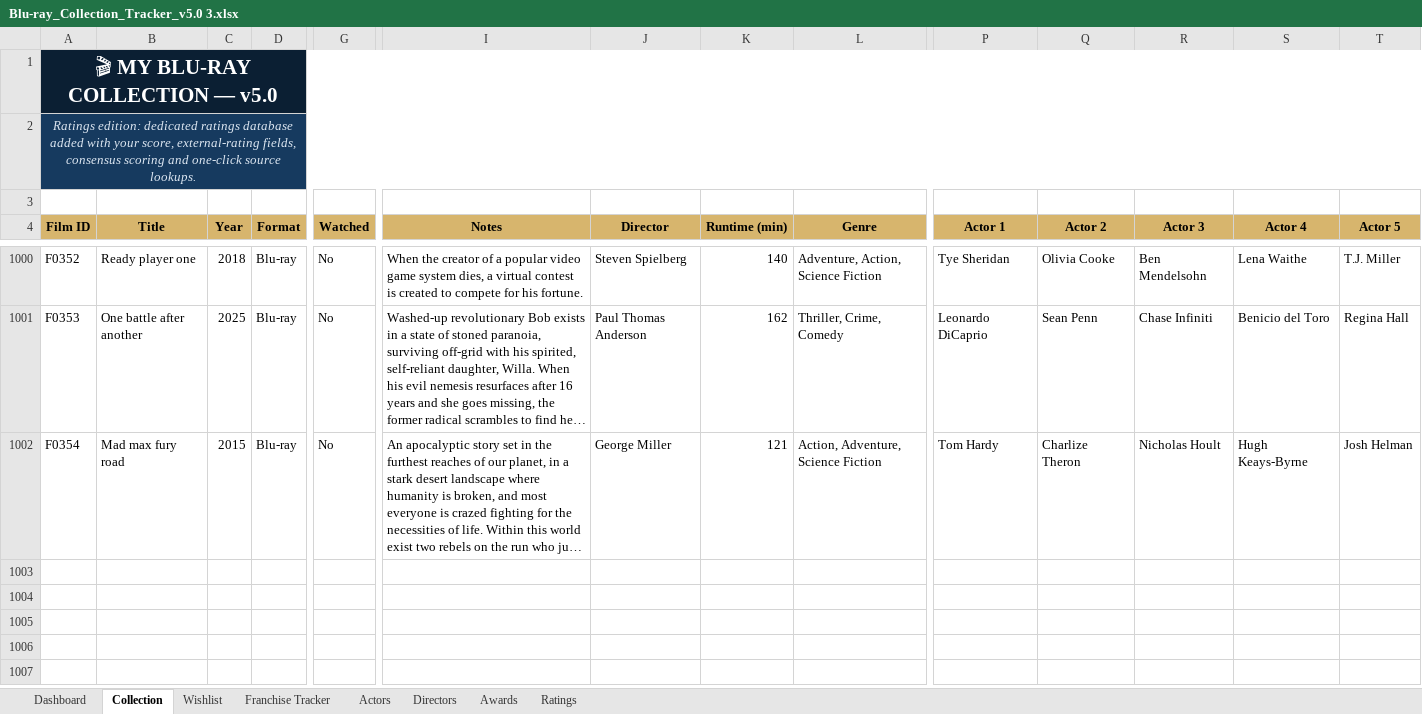
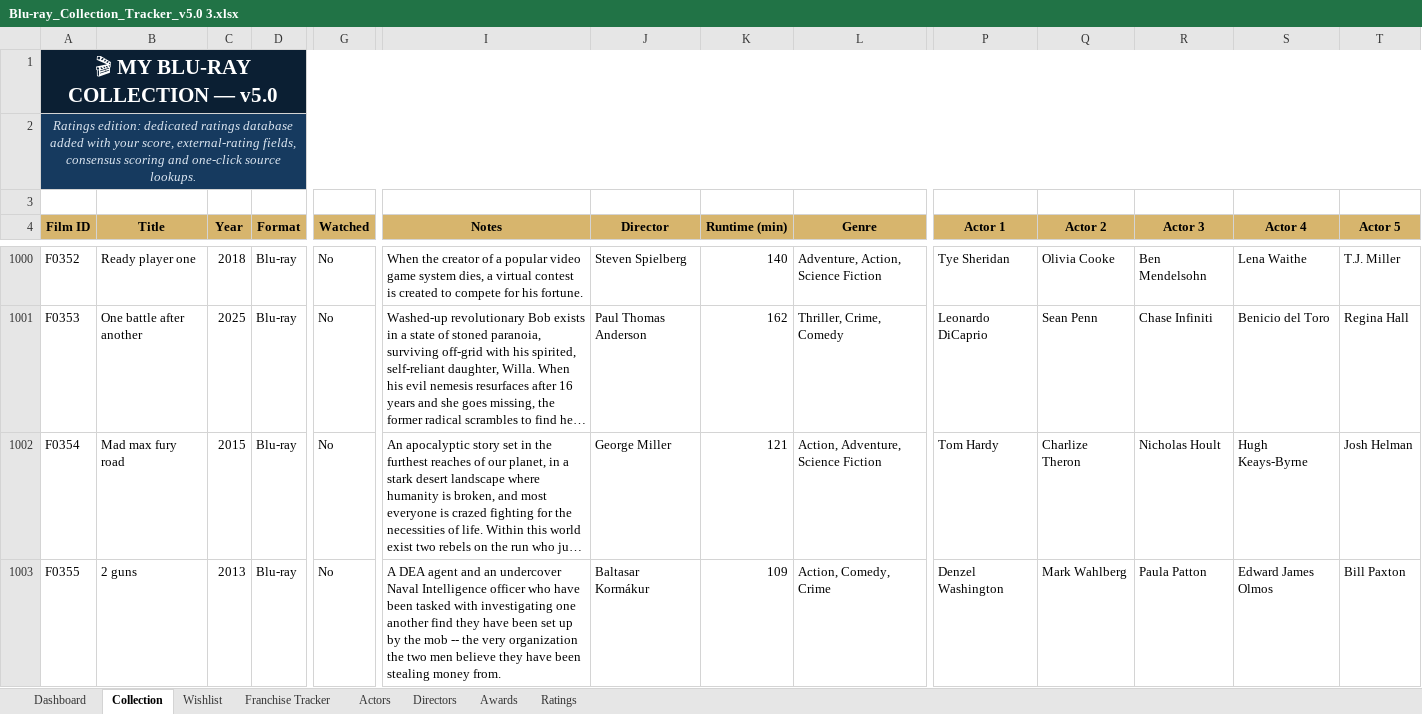
Before and after one commit to tingonting/Blu-ray-tracker, an Excel workbook: Blu-ray_Collection_Tracker_v5.0 3.xlsx, sheet Collection, drawn as a sheet; only a part is shown, gaps mark what is left out; long unchanged cells end in …; values as stored, in another font and other column widths than the file's, no borders; conditional formats not drawn; rows hold the shown columns only; the diff names each change by its address in the sheet, - before the commit and + after, or states it on an @@ line.

Commit message:
Update collection — 2026-08-14 21:44

```diff
--- a/Blu-ray_Collection_Tracker_v5.0 3.xlsx (sheet Collection)
+++ b/Blu-ray_Collection_Tracker_v5.0 3.xlsx (sheet Collection)
+row 1003: F0355 | 2 guns | 2013 | Blu-ray | No | A DEA agent and an undercover Naval Intelligence officer who have been tasked with investigating one another find they have been set up by the mob -- the very organization the two men believe they have been stealing money from. | Baltasar Kormákur | 109 | Action, Comedy, Crime | Denzel Washington | Mark Wahlberg | Paula Patton | Edward James Olmos | Bill Paxton
```
Also changed, not shown: sheet Actors, sheet Directors.
